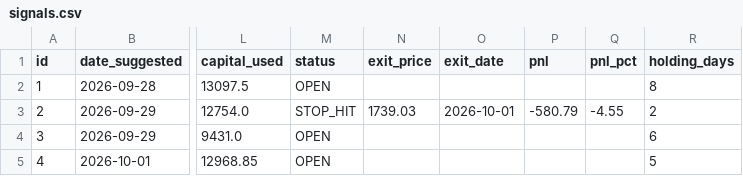
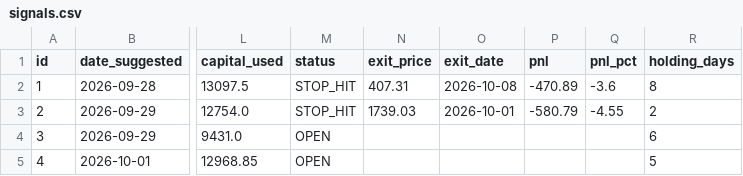
Before and after one commit to AnkitGhai1/nse-swing-bot, a CSV file: signals.csv, drawn as a sheet; only a part is shown, gaps mark what is left out; the diff names each change by its address in the sheet, - before the commit and + after, or states it on an @@ line.

```diff
--- a/signals.csv
+++ b/signals.csv
-M2 (status): OPEN
+M2 (status): STOP_HIT
-N2 (exit_price): (empty)
+N2 (exit_price): 407.31
-O2 (exit_date): (empty)
+O2 (exit_date): 2026-10-08
-P2 (pnl): (empty)
+P2 (pnl): -470.89
-Q2 (pnl_pct): (empty)
+Q2 (pnl_pct): -3.6
```
